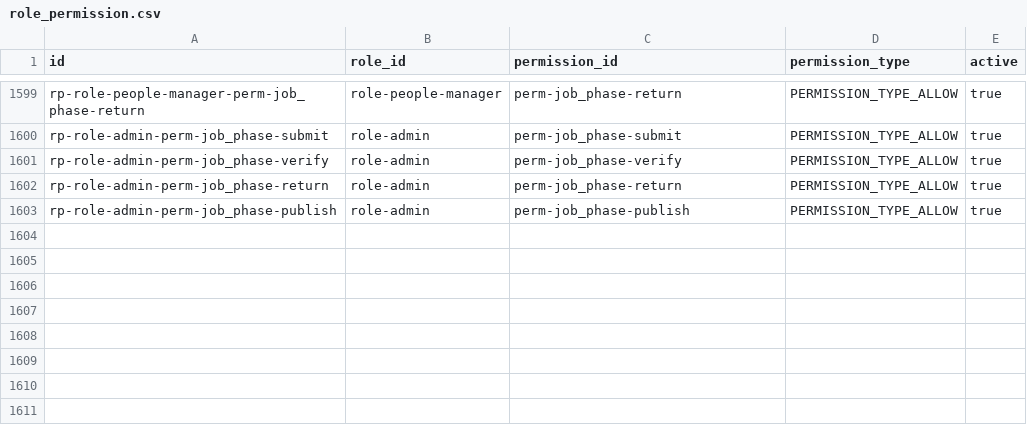
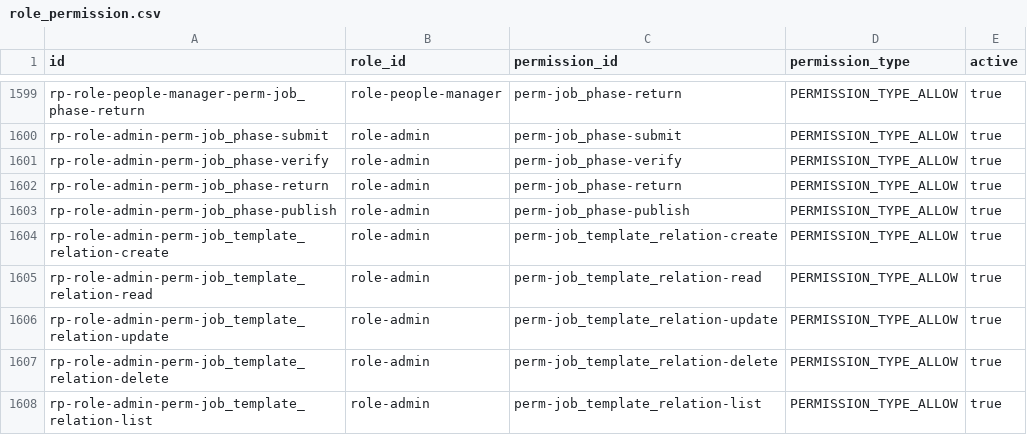
Before and after one commit to erniealice/copya, a CSV file: seeds/general/role_permission.csv, drawn as a sheet; only a part is shown, gaps mark what is left out.

```diff
--- a/seeds/general/role_permission.csv
+++ b/seeds/general/role_permission.csv
@@ -1603 +1603,6 @@ rp-role-admin-perm-job_phase-return,role-admin,perm-job_phase-return,PERMISSION_
 rp-role-admin-perm-job_phase-publish,role-admin,perm-job_phase-publish,PERMISSION_TYPE_ALLOW,true
+rp-role-admin-perm-job_template_relation-create,role-admin,perm-job_template_relation-create,PERMISSION_TYPE_ALLOW,true
+rp-role-admin-perm-job_template_relation-read,role-admin,perm-job_template_relation-read,PERMISSION_TYPE_ALLOW,true
+rp-role-admin-perm-job_template_relation-update,role-admin,perm-job_template_relation-update,PERMISSION_TYPE_ALLOW,true
+rp-role-admin-perm-job_template_relation-delete,role-admin,perm-job_template_relation-delete,PERMISSION_TYPE_ALLOW,true
+rp-role-admin-perm-job_template_relation-list,role-admin,perm-job_template_relation-list,PERMISSION_TYPE_ALLOW,true
```
Also changed, not shown: seeds/general/permission.csv.
